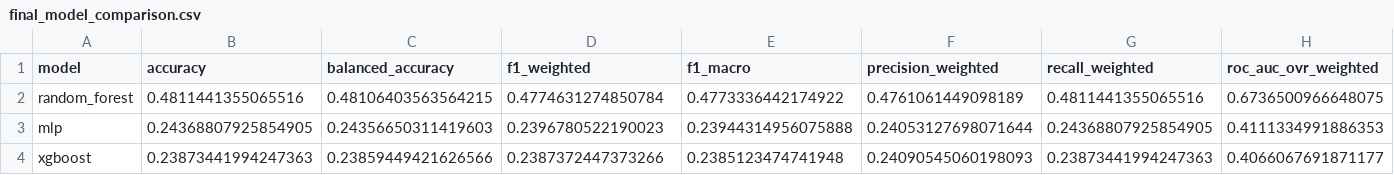
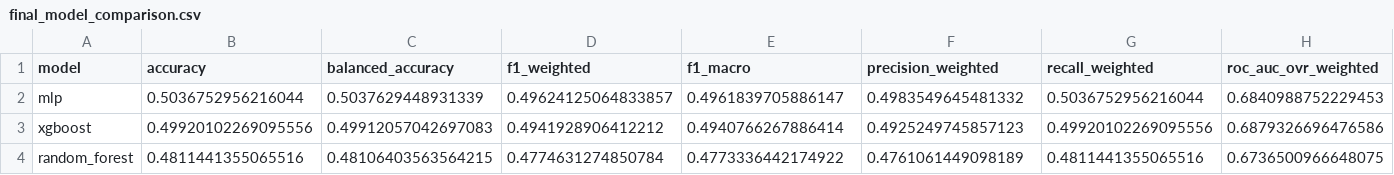
Before and after one commit to oteope/clash-of-clans-ml-lab, a CSV file: src/results/P4/final_model_comparison.csv, drawn as a sheet; only a part is shown; removed rows and columns are numbered as before the commit, all else as after; rows hold the shown columns only; the diff names each change by its address in the sheet, - before the commit and + after, or states it on an @@ line.

Commit message:
P4 results uploaded

```diff
--- a/src/results/P4/final_model_comparison.csv
+++ b/src/results/P4/final_model_comparison.csv
+row 2: mlp | 0.5036752956216044 | 0.5037629448931339 | 0.49624125064833857 | 0.4961839705886147 | 0.4983549645481332 | 0.5036752956216044 | 0.6840988752229453
+row 3: xgboost | 0.49920102269095556 | 0.49912057042697083 | 0.4941928906412212 | 0.4940766267886414 | 0.4925249745857123 | 0.49920102269095556 | 0.6879326696476586
-row 3: mlp | 0.24368807925854905 | 0.24356650311419603 | 0.2396780522190023 | 0.23944314956075888 | 0.24053127698071644 | 0.24368807925854905 | 0.4111334991886353
-row 4: xgboost | 0.23873441994247363 | 0.23859449421626566 | 0.2387372447373266 | 0.2385123474741948 | 0.24090545060198093 | 0.23873441994247363 | 0.4066067691871177
```
Also changed, not shown: src/results/P4/best_model.csv, 11 other files.
